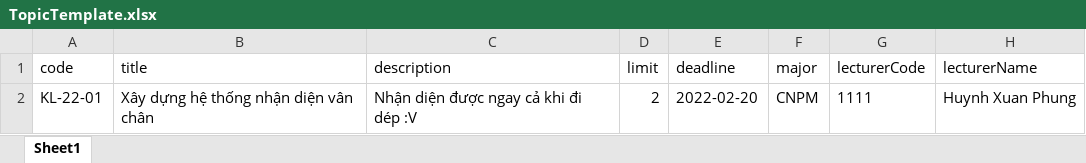
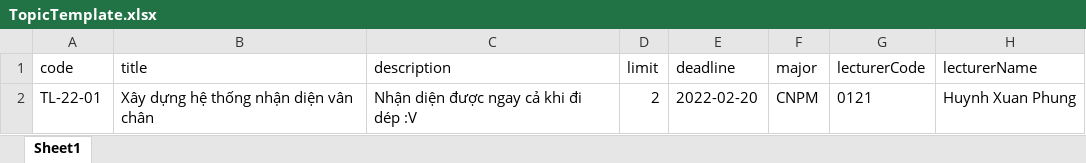
Before and after one commit to hungfq/TLCN, an Excel workbook: packages/backend/public/template/TopicTemplate.xlsx, sheet Sheet1, drawn as a sheet; values as stored, in another font and other column widths than the file's, no borders; the diff names each change by its address in the sheet, - before the commit and + after, or states it on an @@ line.

```diff
--- a/packages/backend/public/template/TopicTemplate.xlsx (sheet Sheet1)
+++ b/packages/backend/public/template/TopicTemplate.xlsx (sheet Sheet1)
-A2 (code): KL-22-01
+A2 (code): TL-22-01
-G2 (lecturerCode): 1111
+G2 (lecturerCode): 0121
```
Also changed, not shown: packages/backend/public/template/UserTemplate.xlsx, 6 other files.
